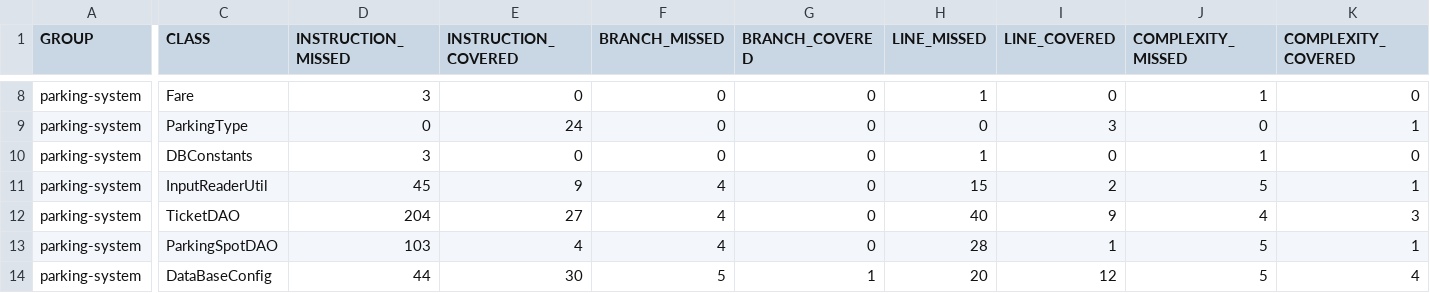
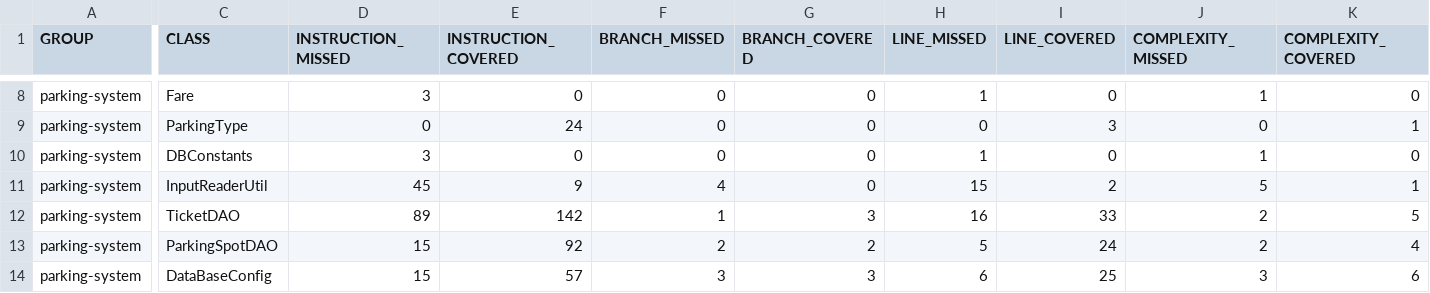
Before and after one commit to jojodev77/p4, a CSV file: target/site/jacoco/jacoco.csv, drawn as a sheet; only a part is shown, gaps mark what is left out; the diff covers the shown part only; the diff names each change by its address in the sheet, - before the commit and + after, or states it on an @@ line.

```diff
--- a/target/site/jacoco/jacoco.csv
+++ b/target/site/jacoco/jacoco.csv
-D12 (INSTRUCTION_MISSED): 204
+D12 (INSTRUCTION_MISSED): 89
-E12 (INSTRUCTION_COVERED): 27
+E12 (INSTRUCTION_COVERED): 142
-F12 (BRANCH_MISSED): 4
+F12 (BRANCH_MISSED): 1
-G12 (BRANCH_COVERED): 0
+G12 (BRANCH_COVERED): 3
-H12 (LINE_MISSED): 40
+H12 (LINE_MISSED): 16
-I12 (LINE_COVERED): 9
+I12 (LINE_COVERED): 33
-J12 (COMPLEXITY_MISSED): 4
+J12 (COMPLEXITY_MISSED): 2
-K12 (COMPLEXITY_COVERED): 3
+K12 (COMPLEXITY_COVERED): 5
-D13 (INSTRUCTION_MISSED): 103
+D13 (INSTRUCTION_MISSED): 15
-E13 (INSTRUCTION_COVERED): 4
+E13 (INSTRUCTION_COVERED): 92
-F13 (BRANCH_MISSED): 4
+F13 (BRANCH_MISSED): 2
-G13 (BRANCH_COVERED): 0
+G13 (BRANCH_COVERED): 2
-H13 (LINE_MISSED): 28
+H13 (LINE_MISSED): 5
-I13 (LINE_COVERED): 1
+I13 (LINE_COVERED): 24
-J13 (COMPLEXITY_MISSED): 5
+J13 (COMPLEXITY_MISSED): 2
-K13 (COMPLEXITY_COVERED): 1
+K13 (COMPLEXITY_COVERED): 4
-D14 (INSTRUCTION_MISSED): 44
+D14 (INSTRUCTION_MISSED): 15
-E14 (INSTRUCTION_COVERED): 30
+E14 (INSTRUCTION_COVERED): 57
-F14 (BRANCH_MISSED): 5
+F14 (BRANCH_MISSED): 3
-G14 (BRANCH_COVERED): 1
+G14 (BRANCH_COVERED): 3
-H14 (LINE_MISSED): 20
+H14 (LINE_MISSED): 6
-I14 (LINE_COVERED): 12
+I14 (LINE_COVERED): 25
-J14 (COMPLEXITY_MISSED): 5
+J14 (COMPLEXITY_MISSED): 3
-K14 (COMPLEXITY_COVERED): 4
+K14 (COMPLEXITY_COVERED): 6
```
Also changed, not shown: 34 edited cells elsewhere in this file, 58 other files.
